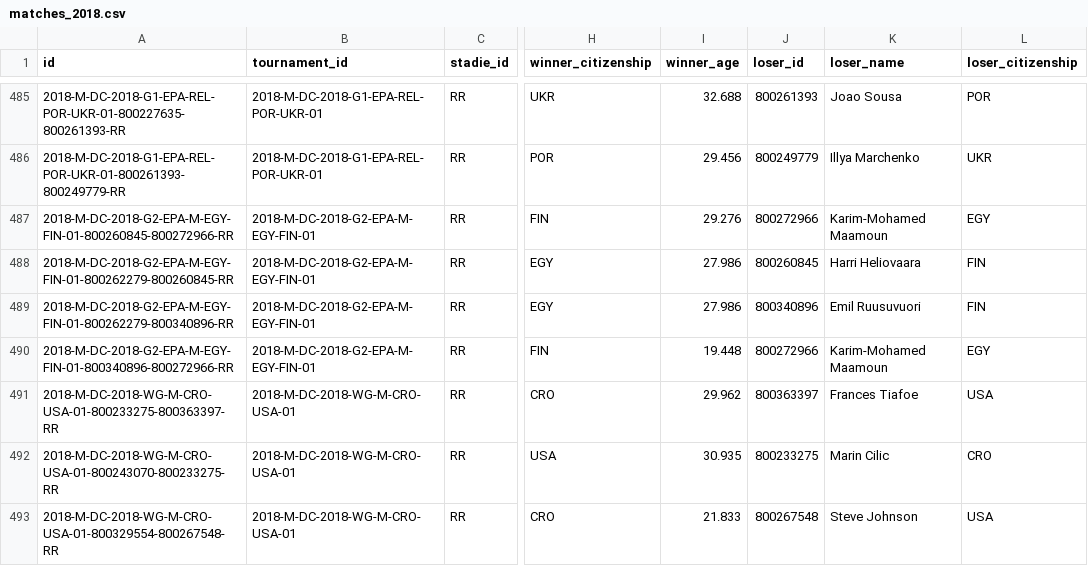
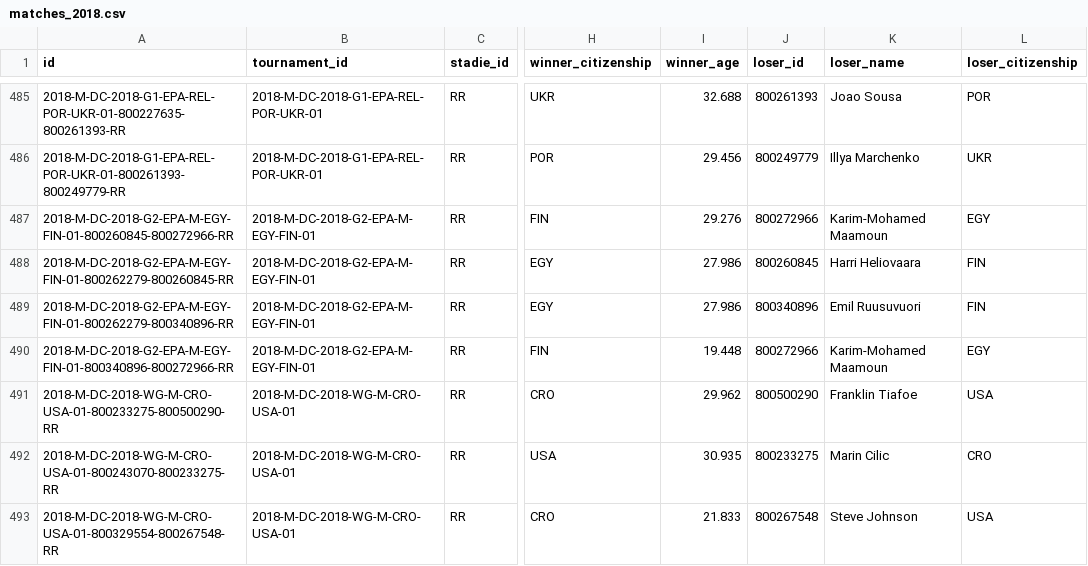
Before and after one commit to msolonskyi/ManTennisData, a CSV file: dc/matches_2018.csv, drawn as a sheet; only a part is shown, gaps mark what is left out; the diff covers the shown part only; the diff names each change by its address in the sheet, - before the commit and + after, or states it on an @@ line.

```diff
--- a/dc/matches_2018.csv
+++ b/dc/matches_2018.csv
-A491 (id): 2018-M-DC-2018-WG-M-CRO-USA-01-800233275-800363397-RR
+A491 (id): 2018-M-DC-2018-WG-M-CRO-USA-01-800233275-800500290-RR
-J491 (loser_id): 800363397
+J491 (loser_id): 800500290
-K491 (loser_name): Frances Tiafoe
+K491 (loser_name): Franklin Tiafoe
```
Also changed, not shown: 64 edited cells elsewhere in this file, dc/matches_2013.csv, dc/matches_2016.csv, 9 other files.
